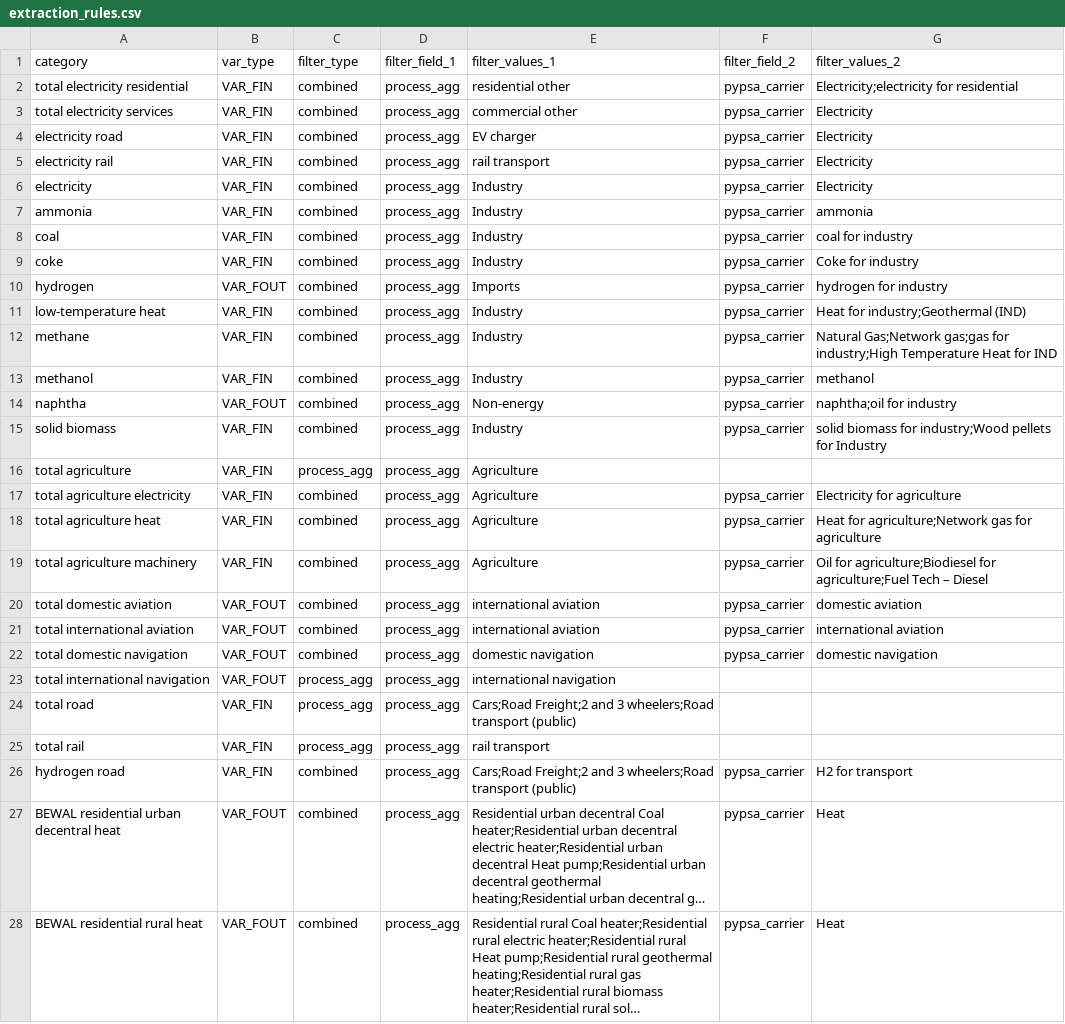
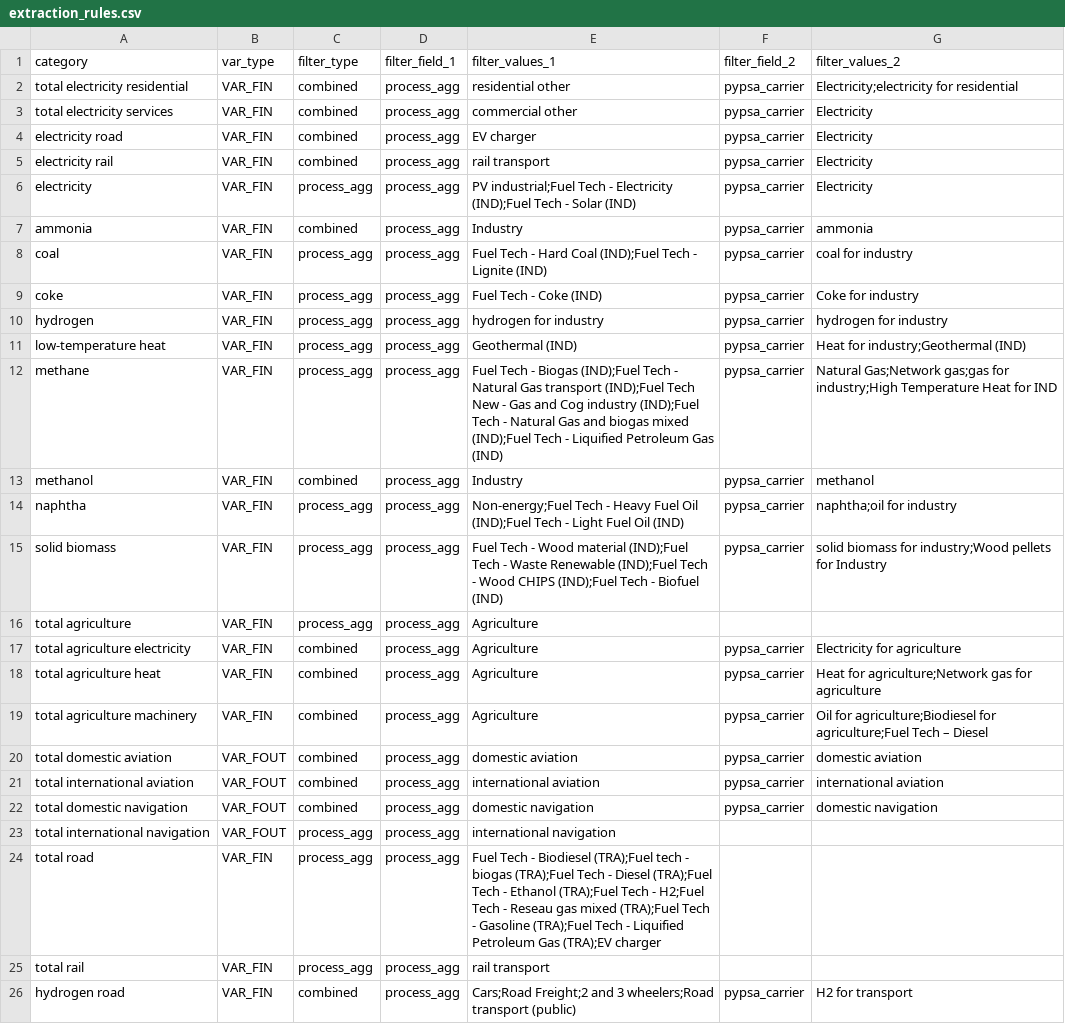
Before and after one commit to open-energy-transition/pypsa-eur-cloud, a CSV file: data/walloon/extraction_rules.csv, drawn as a sheet; only a part is shown; the shorter side is filled out with more unchanged rows; long unchanged cells end in ….

```diff
--- a/data/walloon/extraction_rules.csv
+++ b/data/walloon/extraction_rules.csv
@@ -5,12 +5,12 @@ electricity road,VAR_FIN,combined,process_agg,EV charger,pypsa_carrier,Electrici
 electricity rail,VAR_FIN,combined,process_agg,rail transport,pypsa_carrier,Electricity
-electricity,VAR_FIN,combined,process_agg,Industry,pypsa_carrier,Electricity
+electricity,VAR_FIN,process_agg,process_agg,PV industrial;Fuel Tech - Electricity (IND);Fuel Tech - Solar (IND),pypsa_carrier,Electricity
 ammonia,VAR_FIN,combined,process_agg,Industry,pypsa_carrier,ammonia
-coal,VAR_FIN,combined,process_agg,Industry,pypsa_carrier,coal for industry
-coke,VAR_FIN,combined,process_agg,Industry,pypsa_carrier,Coke for industry
-hydrogen,VAR_FOUT,combined,process_agg,Imports,pypsa_carrier,hydrogen for industry
-low-temperature heat,VAR_FIN,combined,process_agg,Industry,pypsa_carrier,Heat for industry;Geothermal (IND)
-methane,VAR_FIN,combined,process_agg,Industry,pypsa_carrier,Natural Gas;Network gas;gas for industry;High Temperature Heat for IND
+coal,VAR_FIN,process_agg,process_agg,Fuel Tech - Hard Coal (IND);Fuel Tech - Lignite (IND),pypsa_carrier,coal for industry
+coke,VAR_FIN,process_agg,process_agg,Fuel Tech - Coke (IND),pypsa_carrier,Coke for industry
+hydrogen,VAR_FIN,process_agg,process_agg,hydrogen for industry,pypsa_carrier,hydrogen for industry
+low-temperature heat,VAR_FIN,process_agg,process_agg,Geothermal (IND),pypsa_carrier,Heat for industry;Geothermal (IND)
+methane,VAR_FIN,process_agg,process_agg,Fuel Tech - Biogas (IND);Fuel Tech - Natural Gas transport (IND);Fuel Tech New - Gas and Cog industry (IND);Fuel Tech - Natural Gas and biogas mixed  (IND);Fuel Tech - Liquified Petroleum Gas (IND),pypsa_carrier,Natural Gas;Network gas;gas for industry;High Temperature Heat for IND
 methanol,VAR_FIN,combined,process_agg,Industry,pypsa_carrier,methanol
-naphtha,VAR_FOUT,combined,process_agg,Non-energy,pypsa_carrier,naphtha;oil for industry
-solid biomass,VAR_FIN,combined,process_agg,Industry,pypsa_carrier,solid biomass for industry;Wood pellets for Industry
+naphtha,VAR_FIN,process_agg,process_agg,Non-energy;Fuel Tech - Heavy Fuel Oil (IND);Fuel Tech - Light Fuel Oil (IND),pypsa_carrier,naphtha;oil for industry
+solid biomass,VAR_FIN,process_agg,process_agg,Fuel Tech - Wood material (IND);Fuel Tech - Waste Renewable (IND);Fuel Tech - Wood CHIPS (IND);Fuel Tech - Biofuel (IND),pypsa_carrier,solid biomass for industry;Wood pellets for Industry
 total agriculture,VAR_FIN,process_agg,process_agg,Agriculture,,
@@ -19,3 +19,3 @@ total agriculture heat,VAR_FIN,combined,process_agg,Agriculture,pypsa_carrier,He
 total agriculture machinery,VAR_FIN,combined,process_agg,Agriculture,pypsa_carrier,Oil for agriculture;Biodiesel for agriculture;Fuel Tech – Diesel
-total domestic aviation,VAR_FOUT,combined,process_agg,international aviation,pypsa_carrier,domestic aviation
+total domestic aviation,VAR_FOUT,combined,process_agg,domestic aviation,pypsa_carrier,domestic aviation
 total international aviation,VAR_FOUT,combined,process_agg,international aviation,pypsa_carrier,international aviation
@@ -23,3 +23,3 @@ total domestic navigation,VAR_FOUT,combined,process_agg,domestic navigation,pyps
 total international navigation,VAR_FOUT,process_agg,process_agg,international navigation,,
-total road,VAR_FIN,process_agg,process_agg,Cars;Road Freight;2 and 3 wheelers;Road transport (public),,
+total road,VAR_FIN,process_agg,process_agg,Fuel Tech - Biodiesel (TRA);Fuel tech - biogas (TRA);Fuel Tech - Diesel (TRA);Fuel Tech - Ethanol (TRA);Fuel Tech - H2;Fuel Tech - Reseau gas mixed (TRA);Fuel Tech - Gasoline (TRA);Fuel Tech - Liquified Petroleum Gas (TRA);EV charger,,
 total rail,VAR_FIN,process_agg,process_agg,rail transport,,
```
Also changed, not shown: data/walloon/mapping_processes.csv.
